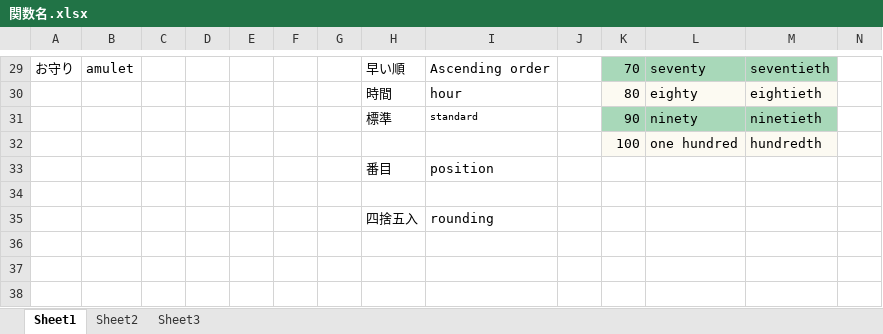
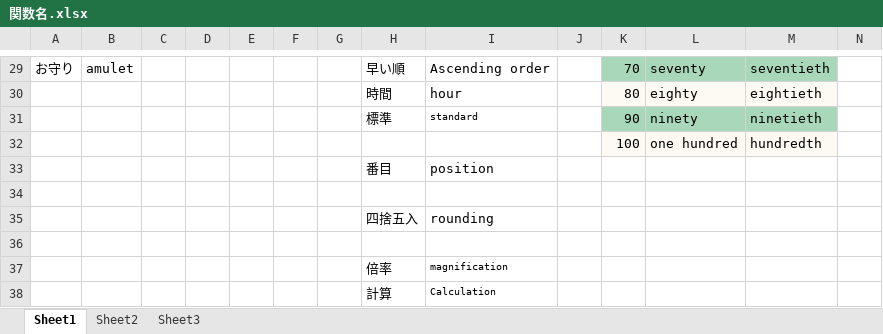
Before and after one commit to gaadesuo/gaarep, an Excel workbook: 関数名/関数名.xlsx, sheet Sheet1, drawn as a sheet; only a part is shown, gaps mark what is left out; values as stored, in another font and other column widths than the file's, no borders; rows hold the shown columns only; the diff names each change by its address in the sheet, - before the commit and + after, or states it on an @@ line.

```diff
--- a/関数名/関数名.xlsx (sheet Sheet1)
+++ b/関数名/関数名.xlsx (sheet Sheet1)
+row 36: (empty)
+row 37:  |  |  |  |  |  |  | 倍率 | magnification
+row 38:  |  |  |  |  |  |  | 計算 | Calculation
```
Also changed, not shown: 40 other files.
